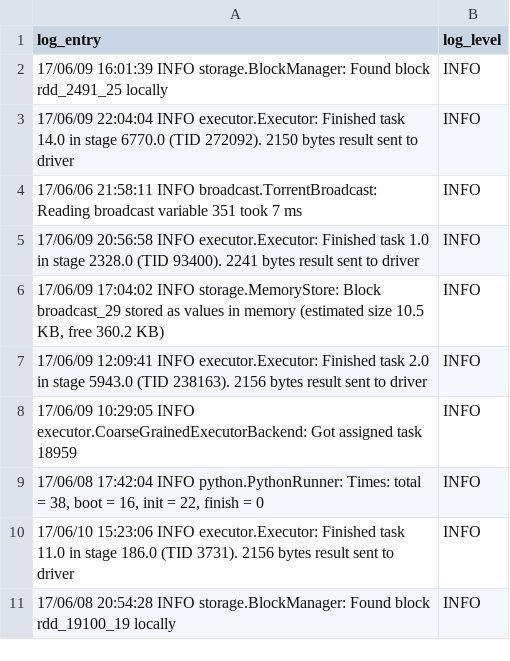
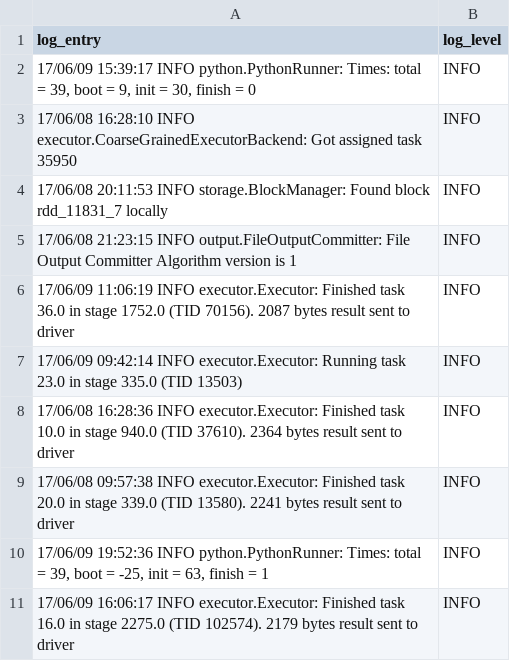
Before and after one commit to gu-dsan6000/fall-2025-a06-YuxiShen1079, a CSV file: data/output/problem1_sample.csv, drawn as a sheet.

Commit message:
finish p2 and revise p1 results

```diff
--- a/data/output/problem1_sample.csv
+++ b/data/output/problem1_sample.csv
@@ -1,11 +1,11 @@
 log_entry,log_level
-17/06/09 16:01:39 INFO storage.BlockManager: Found block rdd_2491_25 locally,INFO
-17/06/09 22:04:04 INFO executor.Executor: Finished task 14.0 in stage 6770.0 (TID 272092). 2150 bytes result sent to driver,INFO
-17/06/06 21:58:11 INFO broadcast.TorrentBroadcast: Reading broadcast variable 351 took 7 ms,INFO
-17/06/09 20:56:58 INFO executor.Executor: Finished task 1.0 in stage 2328.0 (TID 93400). 2241 bytes result sent to driver,INFO
-"17/06/09 17:04:02 INFO storage.MemoryStore: Block broadcast_29 stored as values in memory (estimated size 10.5 KB, free 360.2 KB)",INFO
-17/06/09 12:09:41 INFO executor.Executor: Finished task 2.0 in stage 5943.0 (TID 238163). 2156 bytes result sent to driver,INFO
-17/06/09 10:29:05 INFO executor.CoarseGrainedExecutorBackend: Got assigned task 18959,INFO
-"17/06/08 17:42:04 INFO python.PythonRunner: Times: total = 38, boot = 16, init = 22, finish = 0",INFO
-17/06/10 15:23:06 INFO executor.Executor: Finished task 11.0 in stage 186.0 (TID 3731). 2156 bytes result sent to driver,INFO
-17/06/08 20:54:28 INFO storage.BlockManager: Found block rdd_19100_19 locally,INFO
+"17/06/09 15:39:17 INFO python.PythonRunner: Times: total = 39, boot = 9, init = 30, finish = 0",INFO
+17/06/08 16:28:10 INFO executor.CoarseGrainedExecutorBackend: Got assigned task 35950,INFO
+17/06/08 20:11:53 INFO storage.BlockManager: Found block rdd_11831_7 locally,INFO
+17/06/08 21:23:15 INFO output.FileOutputCommitter: File Output Committer Algorithm version is 1,INFO
+17/06/09 11:06:19 INFO executor.Executor: Finished task 36.0 in stage 1752.0 (TID 70156). 2087 bytes result sent to driver,INFO
+17/06/09 09:42:14 INFO executor.Executor: Running task 23.0 in stage 335.0 (TID 13503),INFO
+17/06/08 16:28:36 INFO executor.Executor: Finished task 10.0 in stage 940.0 (TID 37610). 2364 bytes result sent to driver,INFO
+17/06/08 09:57:38 INFO executor.Executor: Finished task 20.0 in stage 339.0 (TID 13580). 2241 bytes result sent to driver,INFO
+"17/06/09 19:52:36 INFO python.PythonRunner: Times: total = 39, boot = -25, init = 63, finish = 1",INFO
+17/06/09 16:06:17 INFO executor.Executor: Finished task 16.0 in stage 2275.0 (TID 102574). 2179 bytes result sent to driver,INFO
```
Also changed, not shown: 11 other files.
